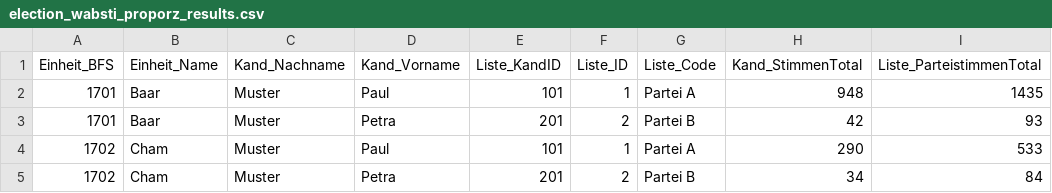
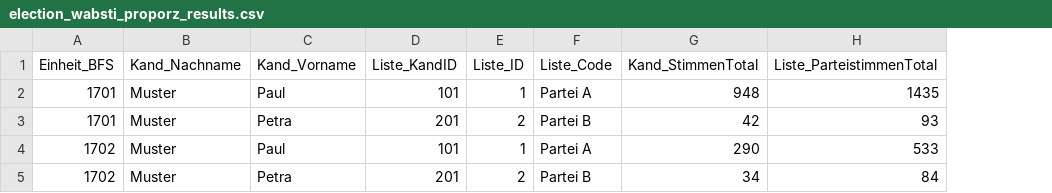
Before and after one commit to OneGov/onegov.election_day, a CSV file: docs/templates/election_wabsti_proporz_results.csv, drawn as a sheet; only a part is shown; the diff names each change by its address in the sheet, - before the commit and + after, or states it on an @@ line.

```diff
--- a/docs/templates/election_wabsti_proporz_results.csv
+++ b/docs/templates/election_wabsti_proporz_results.csv
-column B (Einheit_Name), rows 2-5: Baar | Baar | Cham | Cham
```
Also changed, not shown: docs/templates/election_onegov_majorz.csv, docs/templates/election_onegov_proporz.csv, 56 other files.
